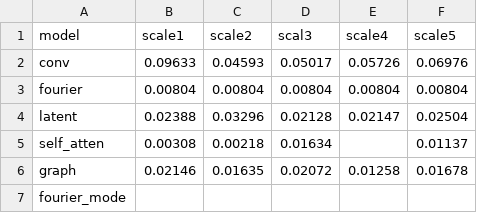
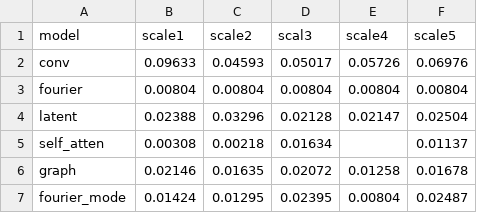
Before and after one commit to WillDreamer/FD-Bench, a CSV file: generalize4.csv, drawn as a sheet.

```diff
--- a/generalize4.csv
+++ b/generalize4.csv
@@ -6,2 +6,2 @@ self_atten,0.00308,0.00218,0.01634,,0.01137
 graph,0.02146,0.01635,0.02072,0.01258,0.01678
-fourier_mode,
+fourier_mode,0.01424,0.01295,0.02395,0.00804,0.02487
```
Also changed, not shown: 8 other files.
